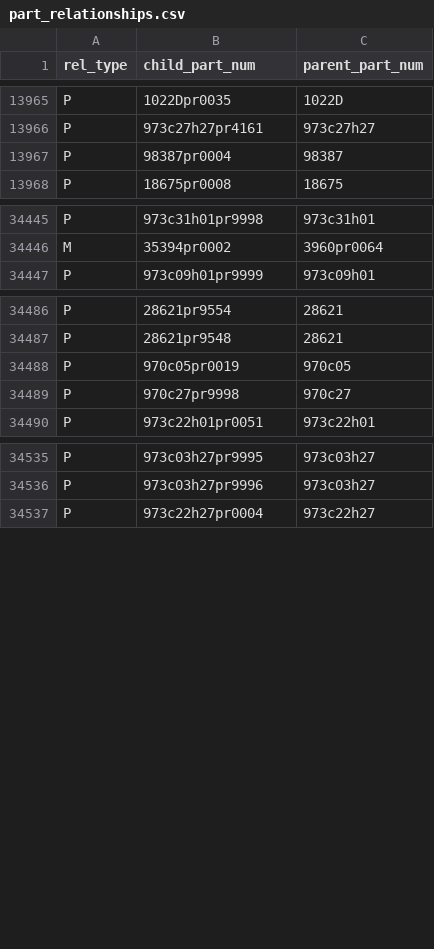
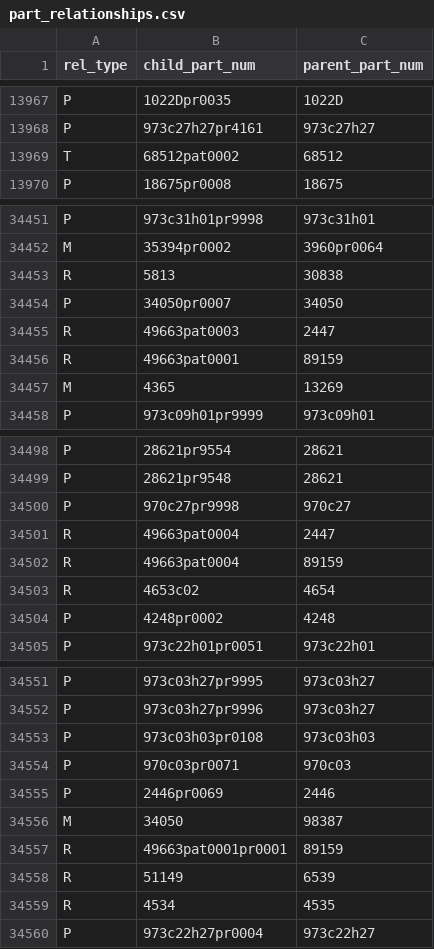
Before and after one commit to Zeka3535/LEGO-Part-Catalog, a CSV file: Data/part_relationships.csv, drawn as a sheet; only a part is shown, gaps mark what is left out; the diff covers the shown part only.

```diff
--- a/Data/part_relationships.csv
+++ b/Data/part_relationships.csv
@@ -13966,3 +13968,3 @@ P,1022Dpr0035,1022D
 P,973c27h27pr4161,973c27h27
-P,98387pr0004,98387
+T,68512pat0002,68512
 P,18675pr0008,18675
@@ -34446,2 +34452,7 @@ P,973c31h01pr9998,973c31h01
 M,35394pr0002,3960pr0064
+R,5813,30838
+P,34050pr0007,34050
+R,49663pat0003,2447
+R,49663pat0001,89159
+M,4365,13269
 P,973c09h01pr9999,973c09h01
@@ -34487,4 +34499,7 @@ P,28621pr9554,28621
 P,28621pr9548,28621
-P,970c05pr0019,970c05
 P,970c27pr9998,970c27
+R,49663pat0004,2447
+R,49663pat0004,89159
+R,4653c02,4654
+P,4248pr0002,4248
 P,973c22h01pr0051,973c22h01
@@ -34536,2 +34552,9 @@ P,973c03h27pr9995,973c03h27
 P,973c03h27pr9996,973c03h27
+P,973c03h03pr0108,973c03h03
+P,970c03pr0071,970c03
+P,2446pr0069,2446
+M,34050,98387
+R,49663pat0001pr0001,89159
+R,51149,6539
+R,4534,4535
 P,973c22h27pr0004,973c22h27
```
Also changed, not shown: 31 added rows, 13 removed rows and 3 edited cells elsewhere in this file, Data/colors.csv, Data/inventories.csv, 5 other files.
